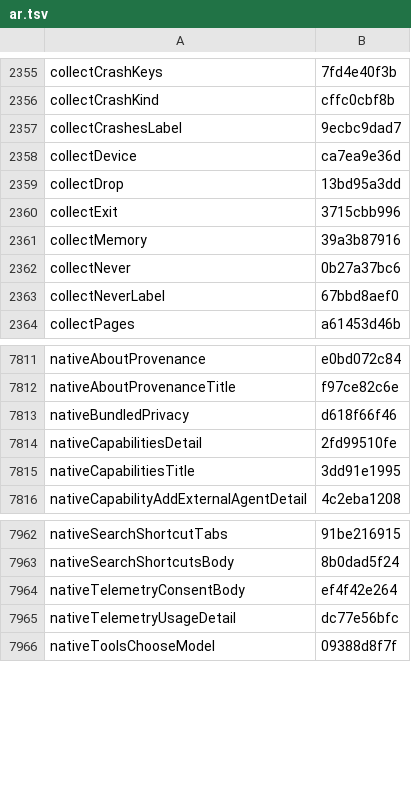
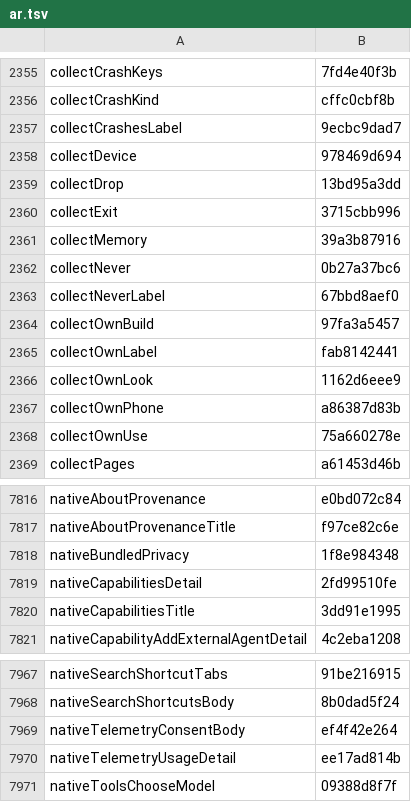
Before and after one commit to Eslamasabry/opencode-mobile-next, a TSV file: native/tools/strings/translation-state/ar.tsv, drawn as a sheet; only a part is shown, gaps mark what is left out.

```diff
--- a/native/tools/strings/translation-state/ar.tsv
+++ b/native/tools/strings/translation-state/ar.tsv
@@ -2357,3 +2357,3 @@ collectCrashKind	cffc0cbf8b
 collectCrashesLabel	9ecbc9dad7
-collectDevice	ca7ea9e36d
+collectDevice	978469d694
 collectDrop	13bd95a3dd
@@ -2363,2 +2363,7 @@ collectNever	0b27a37bc6
 collectNeverLabel	67bbd8aef0
+collectOwnBuild	97fa3a5457
+collectOwnLabel	fab8142441
+collectOwnLook	1162d6eee9
+collectOwnPhone	a86387d83b
+collectOwnUse	75a660278e
 collectPages	a61453d46b
@@ -7812,3 +7817,3 @@ nativeAboutProvenance	e0bd072c84
 nativeAboutProvenanceTitle	f97ce82c6e
-nativeBundledPrivacy	d618f66f46
+nativeBundledPrivacy	1f8e984348
 nativeCapabilitiesDetail	2fd99510fe
@@ -7964,3 +7969,3 @@ nativeSearchShortcutsBody	8b0dad5f24
 nativeTelemetryConsentBody	ef4f42e264
-nativeTelemetryUsageDetail	dc77e56bfc
+nativeTelemetryUsageDetail	ee17ad814b
 nativeToolsChooseModel	09388d8f7f
```
Also changed, not shown: native/tools/strings/translation-state/es.tsv, native/tools/strings/translation-state/fr.tsv, 38 other files.
